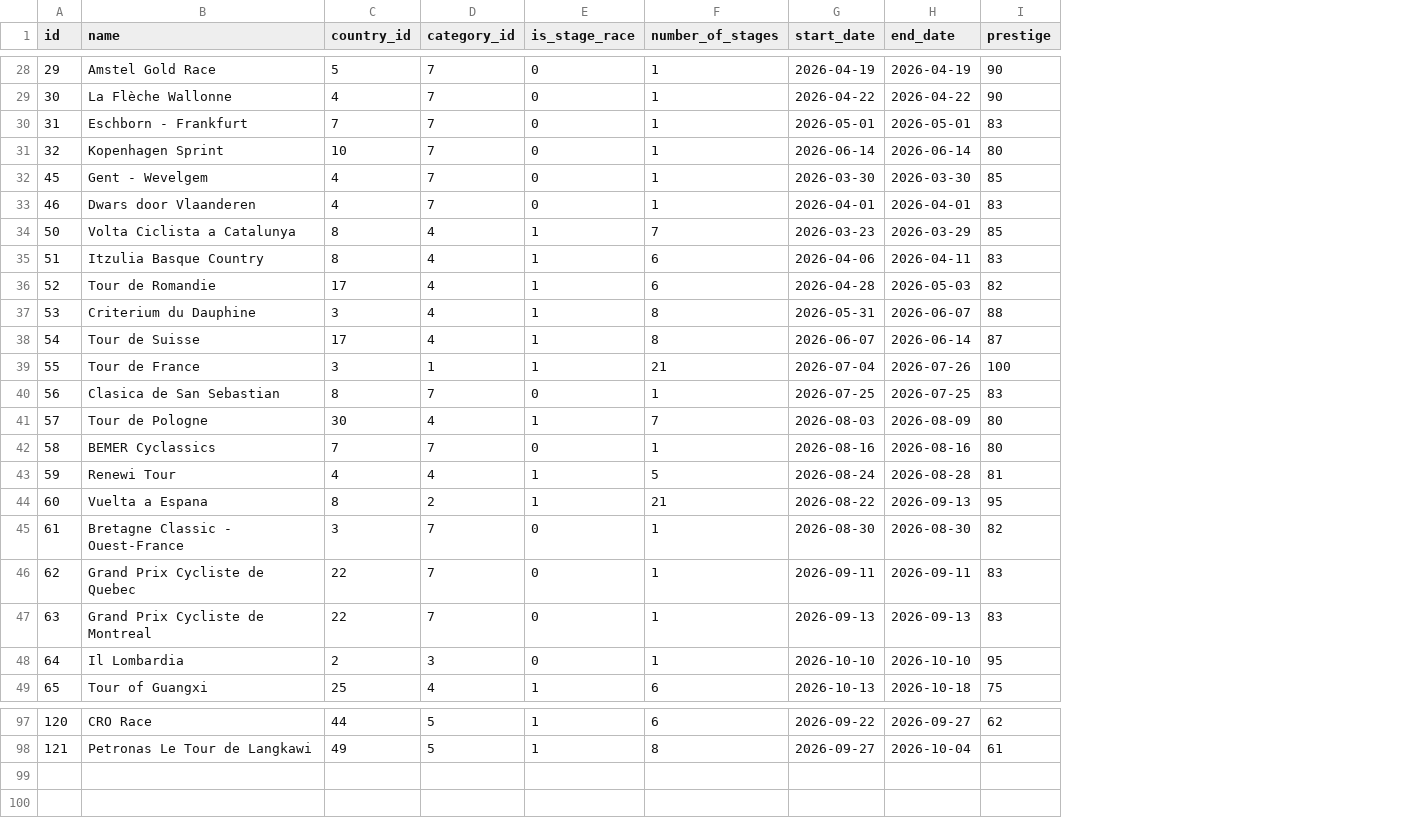
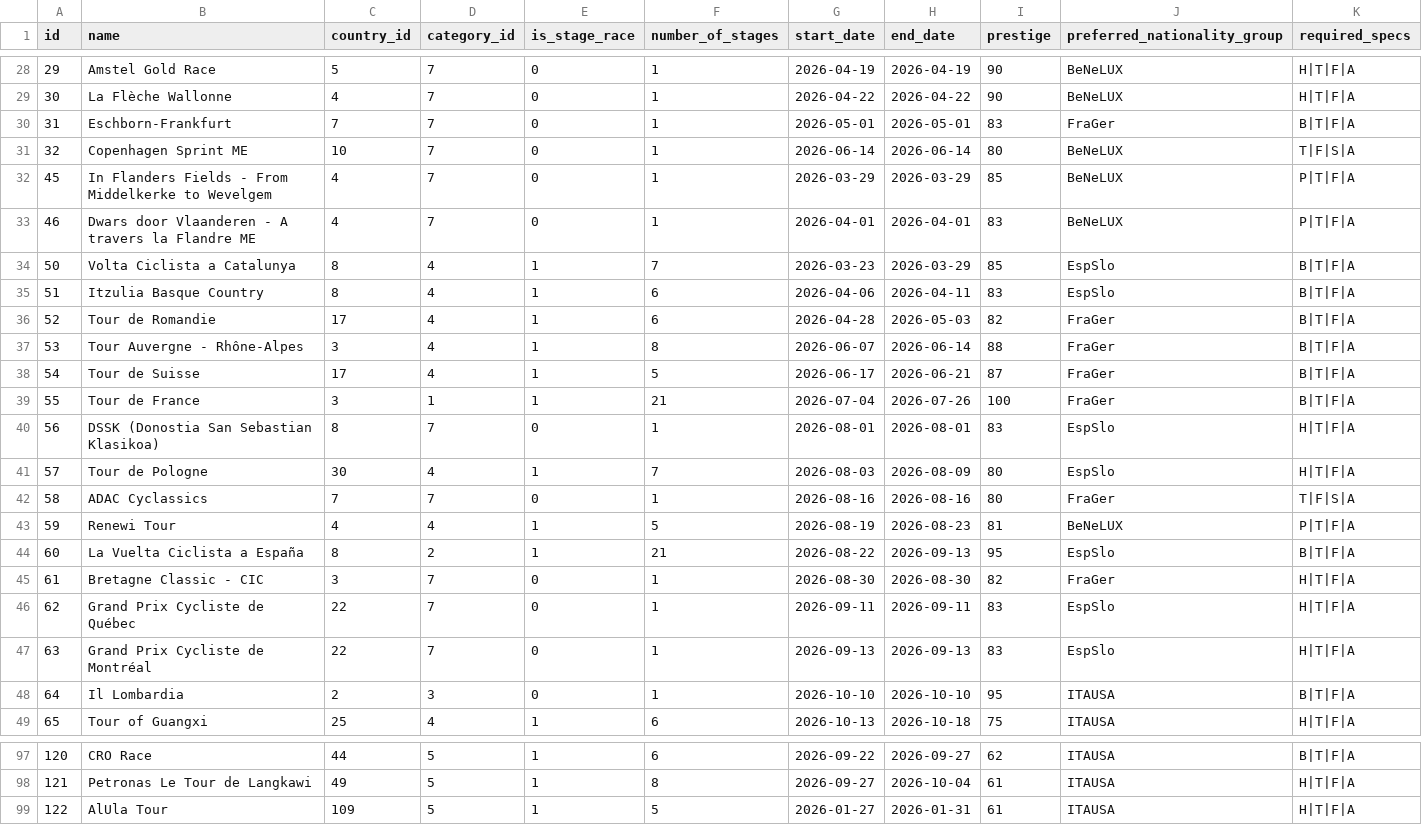
Before and after one commit to michaelkrinningersg-coder/velo, a CSV file: data/csv/races.csv, drawn as a sheet; only a part is shown, gaps mark what is left out; the diff covers the shown part only; the diff names each change by its address in the sheet, - before the commit and + after, or states it on an @@ line.

Commit message:
feat: add World Tour race calendar, stages, and supporting data services

```diff
--- a/data/csv/races.csv
+++ b/data/csv/races.csv
+column J (preferred_nationality_group), rows 28-49: BeNeLUX | BeNeLUX | FraGer | BeNeLUX | BeNeLUX | BeNeLUX | EspSlo | EspSlo | FraGer | FraGer | FraGer | FraGer | EspSlo | EspSlo | FraGer | BeNeLUX | EspSlo | FraGer | EspSlo | EspSlo | ITAUSA | ITAUSA; rows 97-98: ITAUSA | ITAUSA
+column K (required_specs), rows 28-49: H|T|F|A | H|T|F|A | B|T|F|A | T|F|S|A | P|T|F|A | P|T|F|A | B|T|F|A | B|T|F|A | B|T|F|A | B|T|F|A | B|T|F|A | B|T|F|A | H|T|F|A | H|T|F|A | T|F|S|A | P|T|F|A | B|T|F|A | H|T|F|A | H|T|F|A | H|T|F|A | B|T|F|A | H|T|F|A; rows 97-98: B|T|F|A | H|T|F|A
-B30 (name): Eschborn - Frankfurt
+B30 (name): Eschborn-Frankfurt
-B31 (name): Kopenhagen Sprint
+B31 (name): Copenhagen Sprint ME
-B32 (name): Gent - Wevelgem
+B32 (name): In Flanders Fields - From Middelkerke to Wevelgem
-G32 (start_date): 2026-03-30
+G32 (start_date): 2026-03-29
-H32 (end_date): 2026-03-30
+H32 (end_date): 2026-03-29
-B33 (name): Dwars door Vlaanderen
+B33 (name): Dwars door Vlaanderen - A travers la Flandre ME
-B37 (name): Criterium du Dauphine
+B37 (name): Tour Auvergne - Rhône-Alpes
-G37 (start_date): 2026-05-31
+G37 (start_date): 2026-06-07
-H37 (end_date): 2026-06-07
+H37 (end_date): 2026-06-14
-F38 (number_of_stages): 8
+F38 (number_of_stages): 5
-G38 (start_date): 2026-06-07
+G38 (start_date): 2026-06-17
-H38 (end_date): 2026-06-14
+H38 (end_date): 2026-06-21
-B40 (name): Clasica de San Sebastian
+B40 (name): DSSK (Donostia San Sebastian Klasikoa)
-G40 (start_date): 2026-07-25
+G40 (start_date): 2026-08-01
-H40 (end_date): 2026-07-25
+H40 (end_date): 2026-08-01
-B42 (name): BEMER Cyclassics
+B42 (name): ADAC Cyclassics
-G43 (start_date): 2026-08-24
+G43 (start_date): 2026-08-19
-H43 (end_date): 2026-08-28
+H43 (end_date): 2026-08-23
-B44 (name): Vuelta a Espana
+B44 (name): La Vuelta Ciclista a España
-B45 (name): Bretagne Classic - Ouest-France
+B45 (name): Bretagne Classic - CIC
-B46 (name): Grand Prix Cycliste de Quebec
+B46 (name): Grand Prix Cycliste de Québec
-B47 (name): Grand Prix Cycliste de Montreal
+B47 (name): Grand Prix Cycliste de Montréal
+row 99: 122 | AlUla Tour | 109 | 5 | 1 | 5 | 2026-01-27 | 2026-01-31 | 61 | ITAUSA | H|T|F|A
```
Also changed, not shown: 19 edited cells elsewhere in this file, data/csv/stages.csv, 9 other files.
